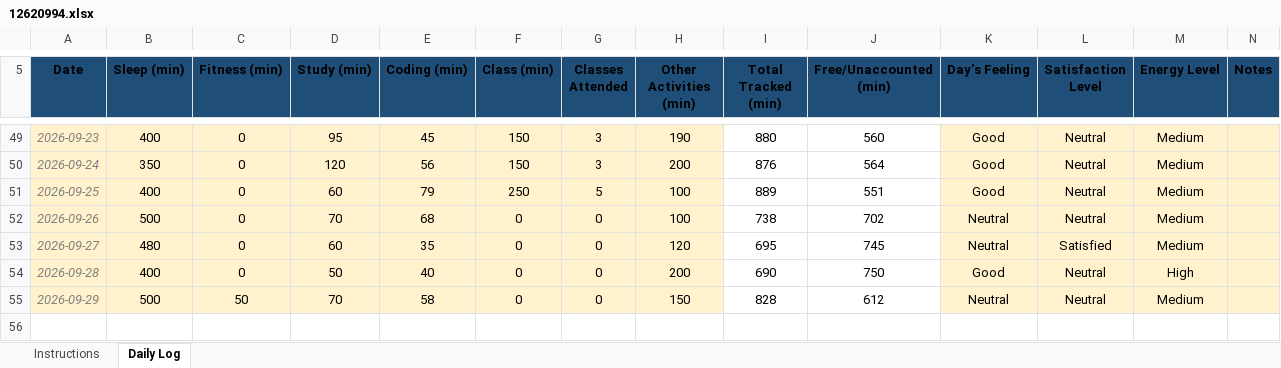
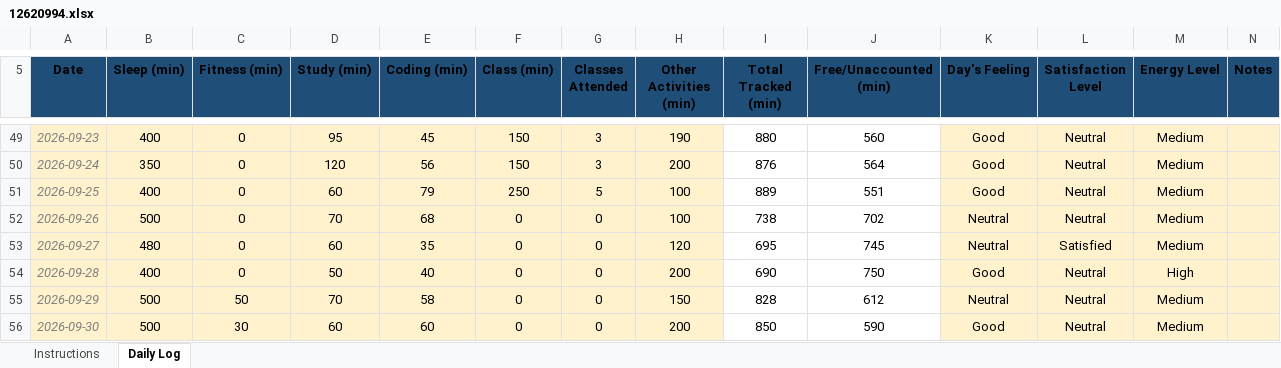
Before and after one commit to adityarchaudhary/CAP776, an Excel workbook: 12620994.xlsx, sheet Daily Log, drawn as a sheet; only a part is shown, gaps mark what is left out; values as stored, in another font and other column widths than the file's, no borders; conditional formats not drawn; the diff names each change by its address in the sheet, - before the commit and + after, or states it on an @@ line.

Commit message:
new updation

```diff
--- a/12620994.xlsx (sheet Daily Log)
+++ b/12620994.xlsx (sheet Daily Log)
+row 56: 2026-09-30 | 500 | 30 | 60 | 60 | 0 | 0 | 200 | 850 | 590 | Good | Neutral | Medium
```
